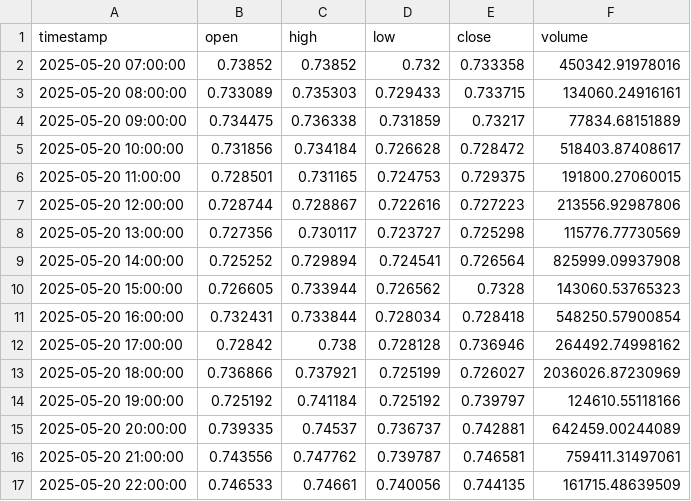
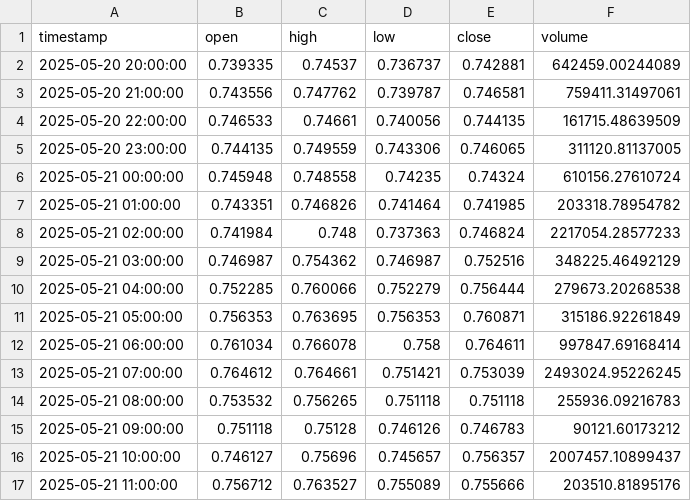
Before and after one commit to pilotwaffle/testing-bot, a CSV file: data/ohlcv_cache/ada_usd_1h_2000.csv, drawn as a sheet; only a part is shown; the shorter side is filled out with more unchanged rows; removed rows and columns are numbered as before the commit, all else as after; the diff covers the shown part only; the diff names each change by its address in the sheet, - before the commit and + after, or states it on an @@ line.

```diff
--- a/data/ohlcv_cache/ada_usd_1h_2000.csv
+++ b/data/ohlcv_cache/ada_usd_1h_2000.csv
-row 2: 2025-05-20 07:00:00 | 0.73852 | 0.73852 | 0.732 | 0.733358 | 450342.91978016
-row 3: 2025-05-20 08:00:00 | 0.733089 | 0.735303 | 0.729433 | 0.733715 | 134060.24916161
-row 4: 2025-05-20 09:00:00 | 0.734475 | 0.736338 | 0.731859 | 0.73217 | 77834.68151889
-row 5: 2025-05-20 10:00:00 | 0.731856 | 0.734184 | 0.726628 | 0.728472 | 518403.87408617
-row 6: 2025-05-20 11:00:00 | 0.728501 | 0.731165 | 0.724753 | 0.729375 | 191800.27060015
-row 7: 2025-05-20 12:00:00 | 0.728744 | 0.728867 | 0.722616 | 0.727223 | 213556.92987806
-row 8: 2025-05-20 13:00:00 | 0.727356 | 0.730117 | 0.723727 | 0.725298 | 115776.77730569
-row 9: 2025-05-20 14:00:00 | 0.725252 | 0.729894 | 0.724541 | 0.726564 | 825999.09937908
-row 10: 2025-05-20 15:00:00 | 0.726605 | 0.733944 | 0.726562 | 0.7328 | 143060.53765323
-row 11: 2025-05-20 16:00:00 | 0.732431 | 0.733844 | 0.728034 | 0.728418 | 548250.57900854
-row 12: 2025-05-20 17:00:00 | 0.72842 | 0.738 | 0.728128 | 0.736946 | 264492.74998162
-row 13: 2025-05-20 18:00:00 | 0.736866 | 0.737921 | 0.725199 | 0.726027 | 2036026.87230969
-row 14: 2025-05-20 19:00:00 | 0.725192 | 0.741184 | 0.725192 | 0.739797 | 124610.55118166
```
Also changed, not shown: 13 added rows and 3 edited cells elsewhere in this file, data/ohlcv_cache/btc_usd_1h_2000.csv, data/ohlcv_cache/eth_usd_1h_2000.csv, 40 other files.
